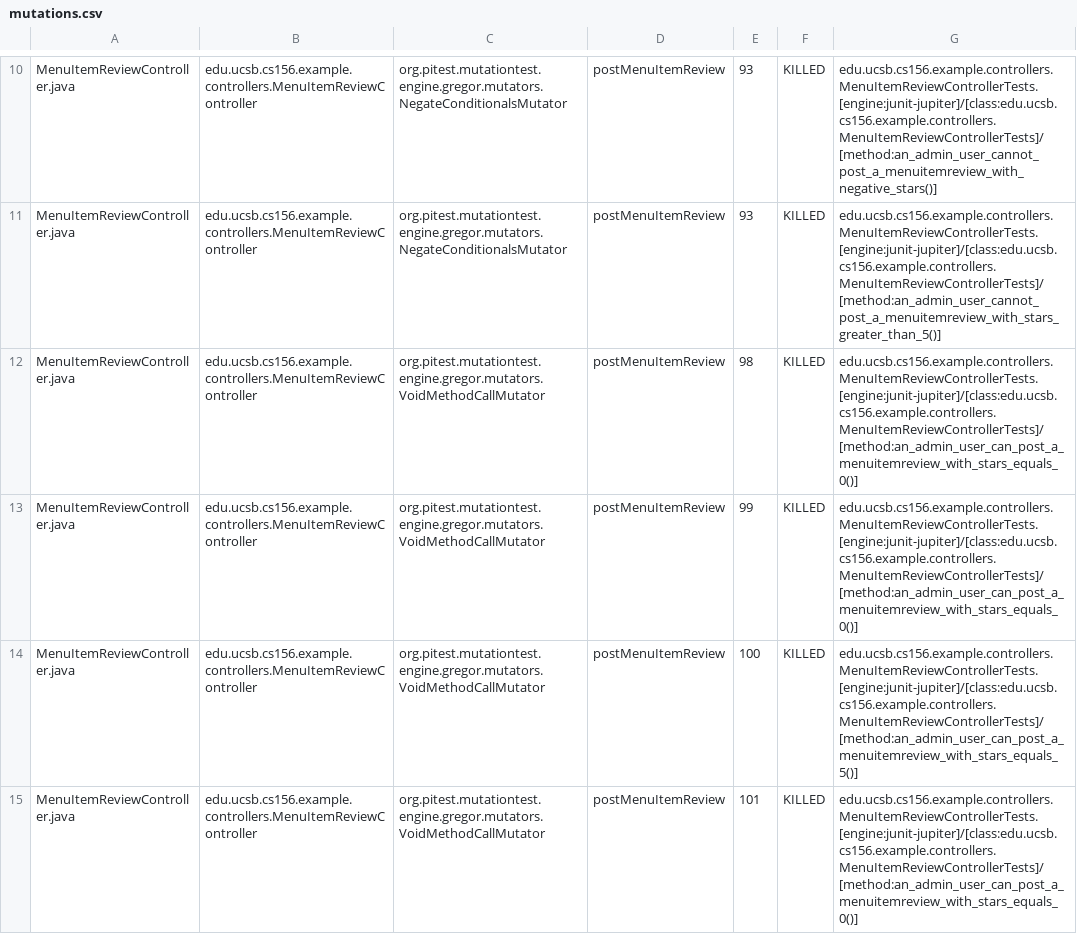
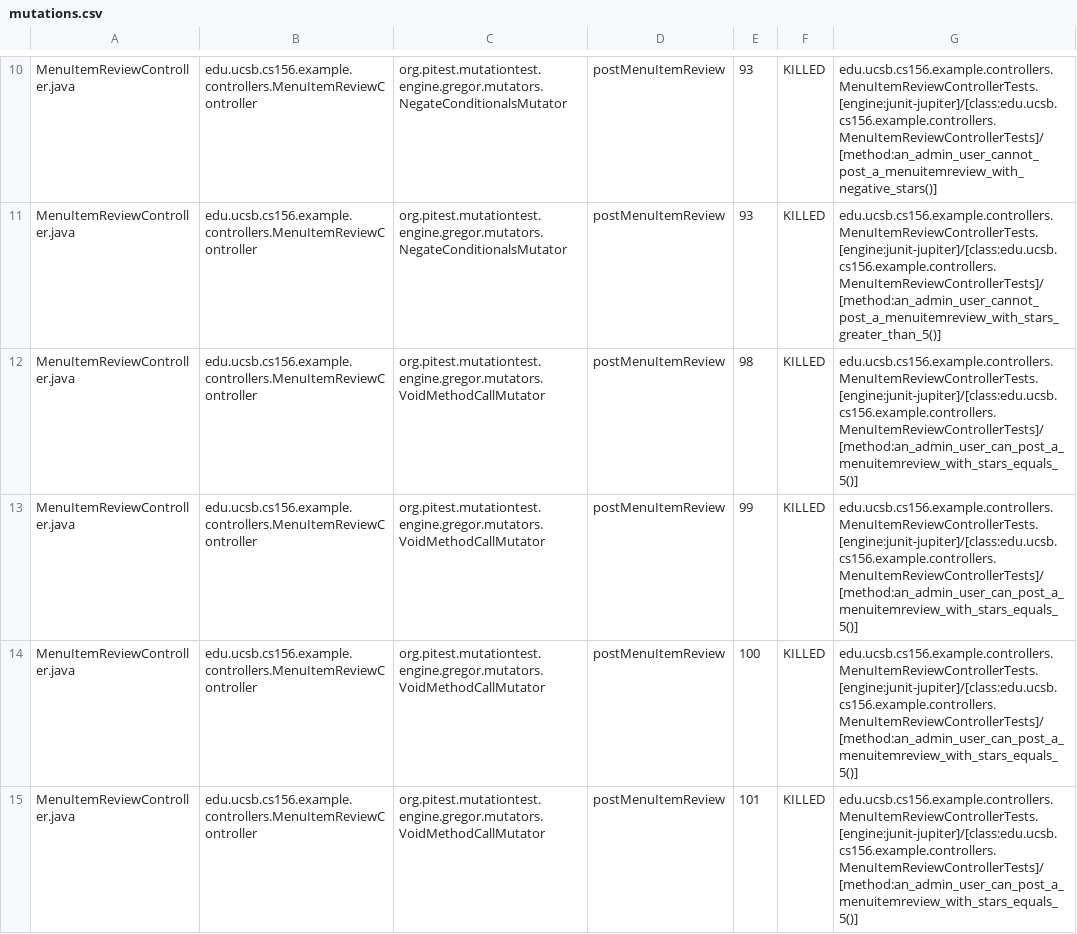
Before and after one commit to ucsb-cs156-f25/team02-f25-02, a CSV file: prs/140/pitest/mutations.csv, drawn as a sheet; only a part is shown, gaps mark what is left out; the diff covers the shown part only.

Commit message:
Deploying to gh-pages from @ ucsb-cs156-f25/team02-f25-02@06715888882ef9e74174fe526c86b9c751fe8f4d 🚀

```diff
--- a/prs/140/pitest/mutations.csv
+++ b/prs/140/pitest/mutations.csv
@@ -11,5 +11,5 @@ MenuItemReviewController.java,edu.ucsb.cs156.example.controllers.MenuItemReviewC
 MenuItemReviewController.java,edu.ucsb.cs156.example.controllers.MenuItemReviewController,org.pitest.mutationtest.engine.gregor.mutators.NegateConditionalsMutator,postMenuItemReview,93,KILLED,edu.ucsb.cs156.example.controllers.MenuItemReviewControllerTests.[engine:junit-jupiter]/[class:edu.ucsb.cs156.example.controllers.MenuItemReviewControllerTests]/[method:an_admin_user_cannot_post_a_menuitemreview_with_stars_greater_than_5()]
-MenuItemReviewController.java,edu.ucsb.cs156.example.controllers.MenuItemReviewController,org.pitest.mutationtest.engine.gregor.mutators.VoidMethodCallMutator,postMenuItemReview,98,KILLED,edu.ucsb.cs156.example.controllers.MenuItemReviewControllerTests.[engine:junit-jupiter]/[class:edu.ucsb.cs156.example.controllers.MenuItemReviewControllerTests]/[method:an_admin_user_can_post_a_menuitemreview_with_stars_equals_0()]
-MenuItemReviewController.java,edu.ucsb.cs156.example.controllers.MenuItemReviewController,org.pitest.mutationtest.engine.gregor.mutators.VoidMethodCallMutator,postMenuItemReview,99,KILLED,edu.ucsb.cs156.example.controllers.MenuItemReviewControllerTests.[engine:junit-jupiter]/[class:edu.ucsb.cs156.example.controllers.MenuItemReviewControllerTests]/[method:an_admin_user_can_post_a_menuitemreview_with_stars_equals_0()]
+MenuItemReviewController.java,edu.ucsb.cs156.example.controllers.MenuItemReviewController,org.pitest.mutationtest.engine.gregor.mutators.VoidMethodCallMutator,postMenuItemReview,98,KILLED,edu.ucsb.cs156.example.controllers.MenuItemReviewControllerTests.[engine:junit-jupiter]/[class:edu.ucsb.cs156.example.controllers.MenuItemReviewControllerTests]/[method:an_admin_user_can_post_a_menuitemreview_with_stars_equals_5()]
+MenuItemReviewController.java,edu.ucsb.cs156.example.controllers.MenuItemReviewController,org.pitest.mutationtest.engine.gregor.mutators.VoidMethodCallMutator,postMenuItemReview,99,KILLED,edu.ucsb.cs156.example.controllers.MenuItemReviewControllerTests.[engine:junit-jupiter]/[class:edu.ucsb.cs156.example.controllers.MenuItemReviewControllerTests]/[method:an_admin_user_can_post_a_menuitemreview_with_stars_equals_5()]
 MenuItemReviewController.java,edu.ucsb.cs156.example.controllers.MenuItemReviewController,org.pitest.mutationtest.engine.gregor.mutators.VoidMethodCallMutator,postMenuItemReview,100,KILLED,edu.ucsb.cs156.example.controllers.MenuItemReviewControllerTests.[engine:junit-jupiter]/[class:edu.ucsb.cs156.example.controllers.MenuItemReviewControllerTests]/[method:an_admin_user_can_post_a_menuitemreview_with_stars_equals_5()]
-MenuItemReviewController.java,edu.ucsb.cs156.example.controllers.MenuItemReviewController,org.pitest.mutationtest.engine.gregor.mutators.VoidMethodCallMutator,postMenuItemReview,101,KILLED,edu.ucsb.cs156.example.controllers.MenuItemReviewControllerTests.[engine:junit-jupiter]/[class:edu.ucsb.cs156.example.controllers.MenuItemReviewControllerTests]/[method:an_admin_user_can_post_a_menuitemreview_with_stars_equals_0()]
+MenuItemReviewController.java,edu.ucsb.cs156.example.controllers.MenuItemReviewController,org.pitest.mutationtest.engine.gregor.mutators.VoidMethodCallMutator,postMenuItemReview,101,KILLED,edu.ucsb.cs156.example.controllers.MenuItemReviewControllerTests.[engine:junit-jupiter]/[class:edu.ucsb.cs156.example.controllers.MenuItemReviewControllerTests]/[method:an_admin_user_can_post_a_menuitemreview_with_stars_equals_5()]
```
Also changed, not shown: 8 edited cells elsewhere in this file, 21 other files.
